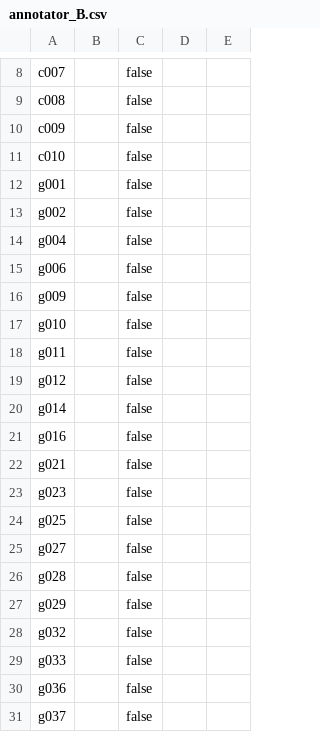
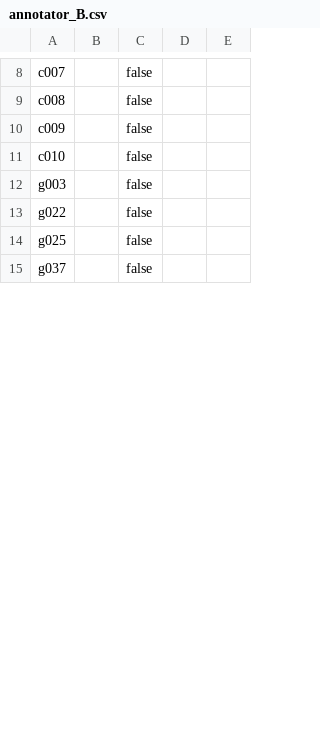
Before and after one commit to AnthoniaEfe/interviewIQ, a CSV file: experiments/gold_set/templates/annotator_B.csv, drawn as a sheet; only a part is shown, gaps mark what is left out; the diff covers the shown part only.

```diff
--- a/experiments/gold_set/templates/annotator_B.csv
+++ b/experiments/gold_set/templates/annotator_B.csv
@@ -11,21 +11,5 @@ c009,,false,,
 c010,,false,,
-g001,,false,,
-g002,,false,,
-g004,,false,,
-g006,,false,,
-g009,,false,,
-g010,,false,,
-g011,,false,,
-g012,,false,,
-g014,,false,,
-g016,,false,,
-g021,,false,,
-g023,,false,,
+g003,,false,,
+g022,,false,,
 g025,,false,,
-g027,,false,,
-g028,,false,,
-g029,,false,,
-g032,,false,,
-g033,,false,,
-g036,,false,,
 g037,,false,,
```
Also changed, not shown: 39 removed rows and 8 edited cells elsewhere in this file, experiments/gold_set/annotation_template.csv, experiments/gold_set/templates/annotator_A.csv, 22 other files.
